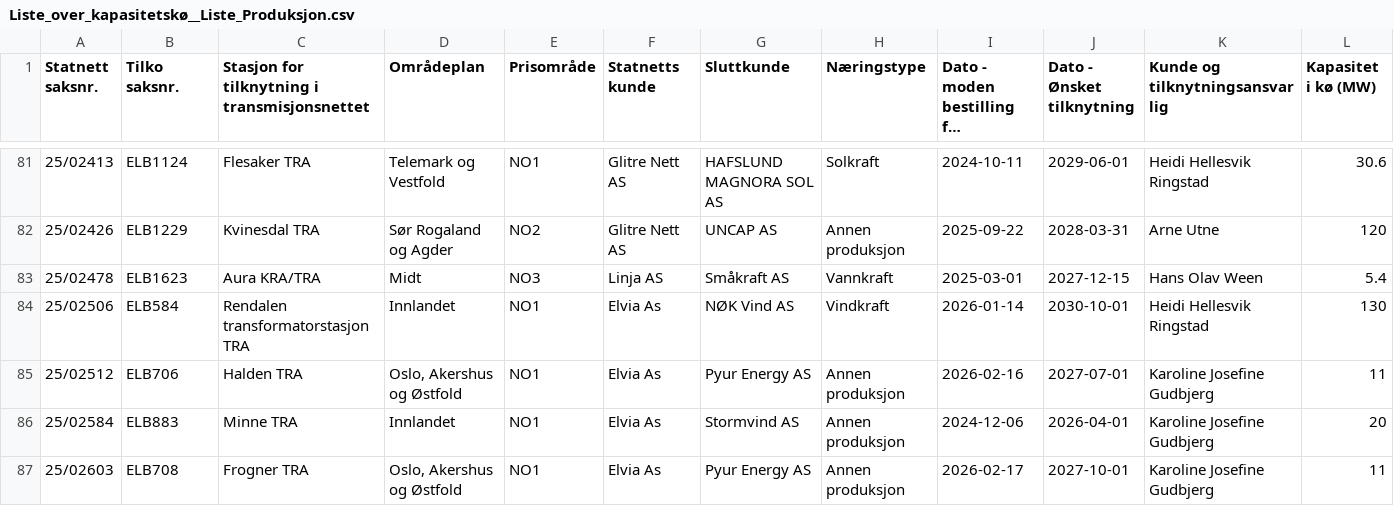
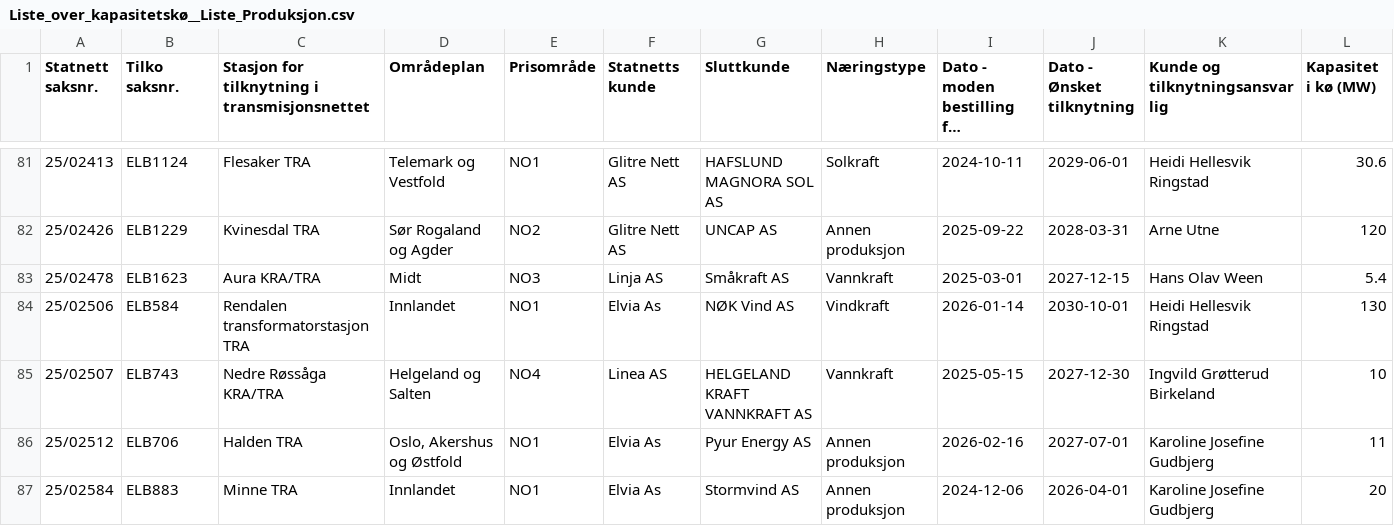
Before and after one commit to tj437/Statnett-Kapasitetsreservasjoner, a CSV file: data/kapasitetsko/Liste_over_kapasitetskø__Liste_Produksjon.csv, drawn as a sheet; only a part is shown, gaps mark what is left out; the shorter side is filled out with more unchanged rows; long unchanged cells end in …; the diff names each change by its address in the sheet, - before the commit and + after, or states it on an @@ line.

Commit message:
Snapshot 2026-09-25 – Liste_over_kapasitetskø__Liste_Forbruk: +1/-1/~10; Liste_over_kapasitetskø__Liste_Produksjon: +1/-0/~0; Liste_over_reservasjoner__Liste_Forbruk: +0/-1/~0

```diff
--- a/data/kapasitetsko/Liste_over_kapasitetskø__Liste_Produksjon.csv
+++ b/data/kapasitetsko/Liste_over_kapasitetskø__Liste_Produksjon.csv
+row 85: 25/02507 | ELB743 | Nedre Røssåga KRA/TRA | Helgeland og Salten | NO4 | Linea AS | HELGELAND KRAFT VANNKRAFT AS | Vannkraft | 2025-05-15 | 2027-12-30 | Ingvild Grøtterud Birkeland | 10
```
Also changed, not shown: data/kapasitetsko/Liste_over_kapasitetskø__Liste_Forbruk.csv, data/reservasjoner/Liste_over_reservasjoner__Liste_Forbruk.csv.
